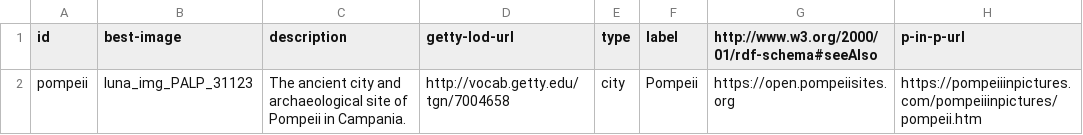
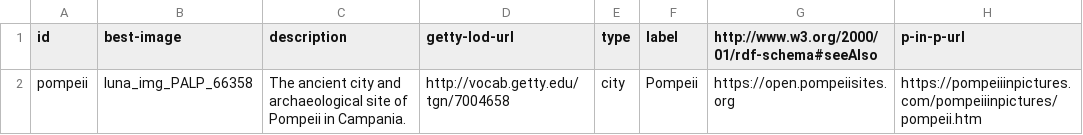
Before and after one commit to p-lod/p-lod-csv, a CSV file: plod_type_city.csv, drawn as a sheet; only a part is shown; the diff names each change by its address in the sheet, - before the commit and + after, or states it on an @@ line.

```diff
--- a/plod_type_city.csv
+++ b/plod_type_city.csv
-B2 (best-image): luna_img_PALP_31123
+B2 (best-image): luna_img_PALP_66358
```
Also changed, not shown: plod_type_property.csv, plod_type_street.csv, 1 other file.
